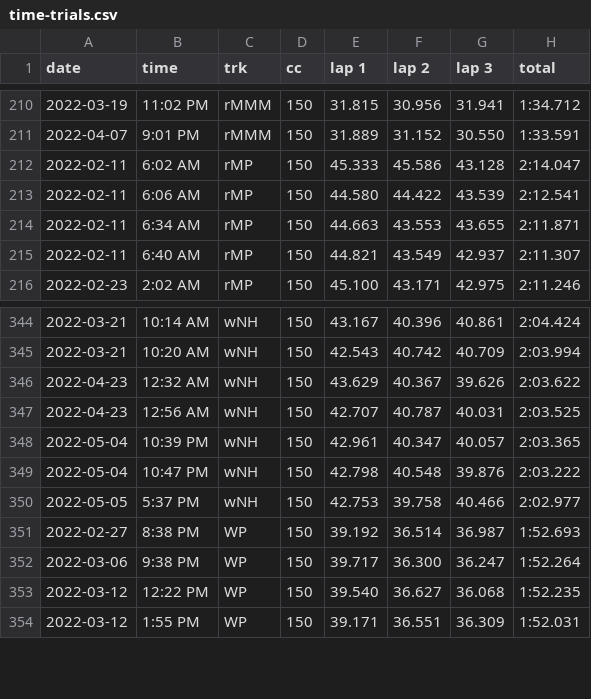
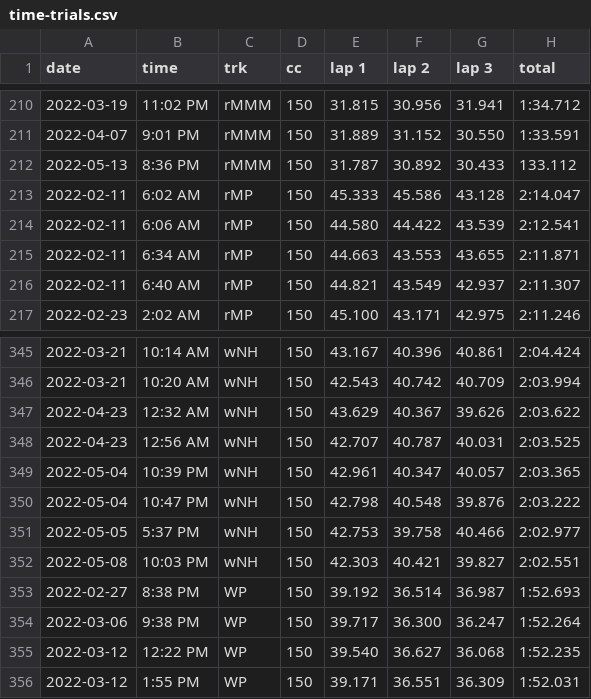
Before and after one commit to sj-io/sarahFYI-rmd, a CSV file: _mk/_data/time-trials.csv, drawn as a sheet; only a part is shown, gaps mark what is left out; the diff names each change by its address in the sheet, - before the commit and + after, or states it on an @@ line.

```diff
--- a/_mk/_data/time-trials.csv
+++ b/_mk/_data/time-trials.csv
+row 212: 2022-05-13 | 8:36 PM | rMMM | 150 | 31.787 | 30.892 | 30.433 | 133.112
+row 352: 2022-05-08 | 10:03 PM | wNH | 150 | 42.303 | 40.421 | 39.827 | 2:02.551
```
Also changed, not shown: 7 other files.
